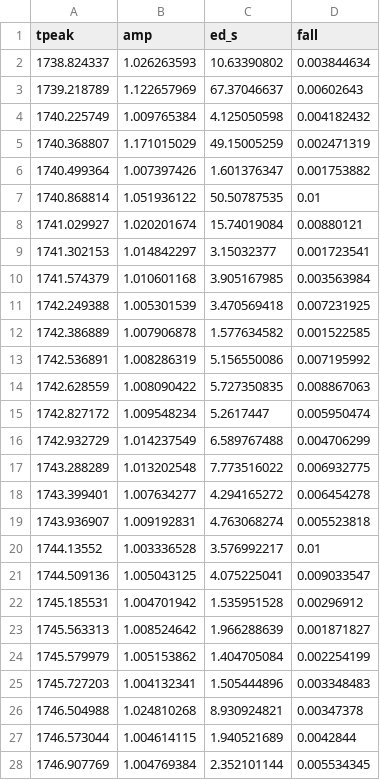
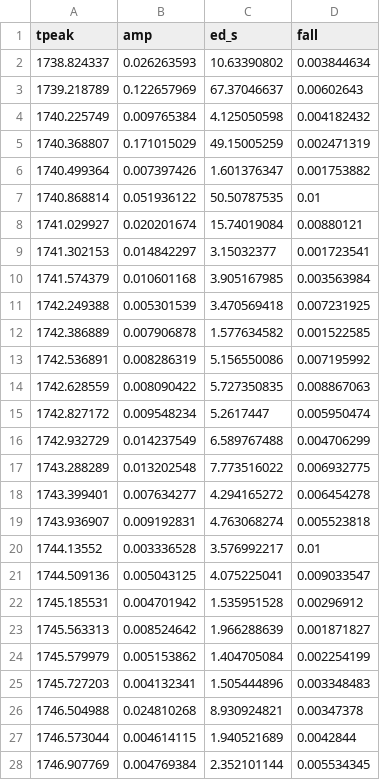
Before and after one commit to KaiIkuta/StarspotMapping, a CSV file: EVLac_Cycle2_flare.csv, drawn as a sheet; only a part is shown; the diff covers the shown part only.

```diff
--- a/EVLac_Cycle2_flare.csv
+++ b/EVLac_Cycle2_flare.csv
@@ -1,28 +1,28 @@
 tpeak,amp,ed_s,fall
-1738.824337,1.026263593,10.63390802,0.003844634
-1739.218789,1.122657969,67.37046637,0.00602643
-1740.225749,1.009765384,4.125050598,0.004182432
-1740.368807,1.171015029,49.15005259,0.002471319
-1740.499364,1.007397426,1.601376347,0.001753882
-1740.868814,1.051936122,50.50787535,0.01
-1741.029927,1.020201674,15.74019084,0.00880121
-1741.302153,1.014842297,3.15032377,0.001723541
-1741.574379,1.010601168,3.905167985,0.003563984
-1742.249388,1.005301539,3.470569418,0.007231925
-1742.386889,1.007906878,1.577634582,0.001522585
-1742.536891,1.008286319,5.156550086,0.007195992
-1742.628559,1.008090422,5.727350835,0.008867063
-1742.827172,1.009548234,5.2617447,0.005950474
-1742.932729,1.014237549,6.589767488,0.004706299
-1743.288289,1.013202548,7.773516022,0.006932775
-1743.399401,1.007634277,4.294165272,0.006454278
-1743.936907,1.009192831,4.763068274,0.005523818
-1744.13552,1.003336528,3.576992217,0.01
-1744.509136,1.005043125,4.075225041,0.009033547
-1745.185531,1.004701942,1.535951528,0.00296912
-1745.563313,1.008524642,1.966288639,0.001871827
-1745.579979,1.005153862,1.404705084,0.002254199
-1745.727203,1.004132341,1.505444896,0.003348483
-1746.504988,1.024810268,8.930924821,0.00347378
-1746.573044,1.004614115,1.940521689,0.0042844
-1746.907769,1.004769384,2.352101144,0.005534345
+1738.824337,0.026263593,10.63390802,0.003844634
+1739.218789,0.122657969,67.37046637,0.00602643
+1740.225749,0.009765384,4.125050598,0.004182432
+1740.368807,0.171015029,49.15005259,0.002471319
+1740.499364,0.007397426,1.601376347,0.001753882
+1740.868814,0.051936122,50.50787535,0.01
+1741.029927,0.020201674,15.74019084,0.00880121
+1741.302153,0.014842297,3.15032377,0.001723541
+1741.574379,0.010601168,3.905167985,0.003563984
+1742.249388,0.005301539,3.470569418,0.007231925
+1742.386889,0.007906878,1.577634582,0.001522585
+1742.536891,0.008286319,5.156550086,0.007195992
+1742.628559,0.008090422,5.727350835,0.008867063
+1742.827172,0.009548234,5.2617447,0.005950474
+1742.932729,0.014237549,6.589767488,0.004706299
+1743.288289,0.013202548,7.773516022,0.006932775
+1743.399401,0.007634277,4.294165272,0.006454278
+1743.936907,0.009192831,4.763068274,0.005523818
+1744.13552,0.003336528,3.576992217,0.01
+1744.509136,0.005043125,4.075225041,0.009033547
+1745.185531,0.004701942,1.535951528,0.00296912
+1745.563313,0.008524642,1.966288639,0.001871827
+1745.579979,0.005153862,1.404705084,0.002254199
+1745.727203,0.004132341,1.505444896,0.003348483
+1746.504988,0.024810268,8.930924821,0.00347378
+1746.573044,0.004614115,1.940521689,0.0042844
+1746.907769,0.004769384,2.352101144,0.005534345
```
Also changed, not shown: 49 edited cells elsewhere in this file, AUMic_Cycle1_flare.csv, AUMic_Cycle3_flare.csv, 2 other files.
